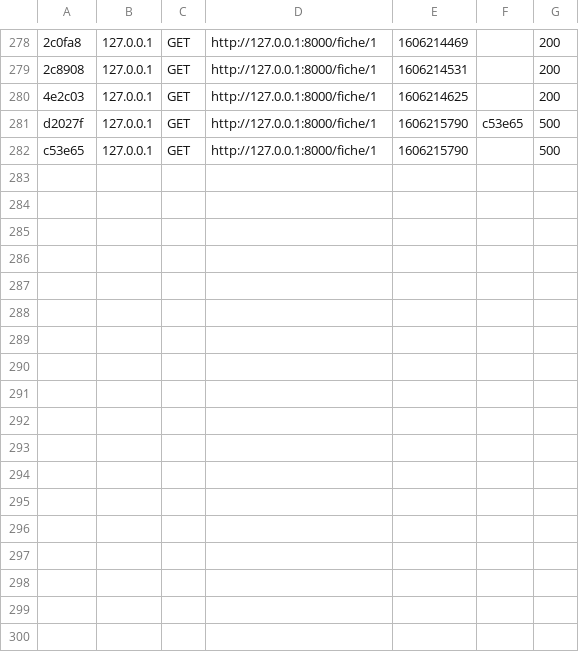
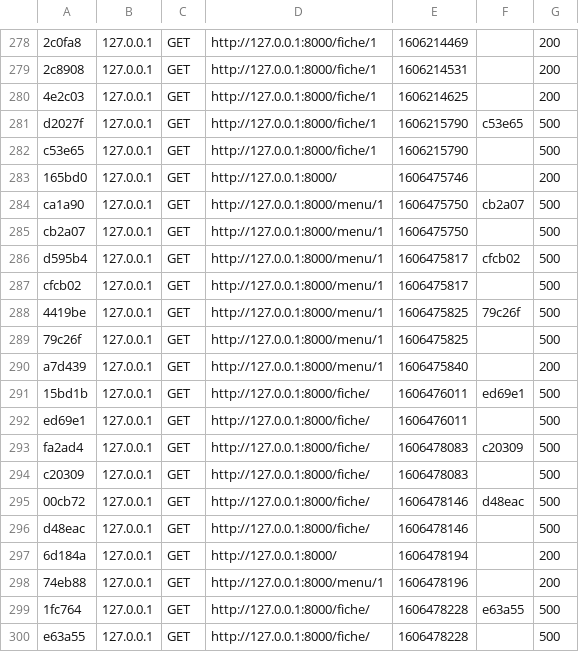
Before and after one commit to Thibaud17/projetGSB, a CSV file: var/cache/dev/profiler/index.csv, drawn as a sheet; only a part is shown, gaps mark what is left out.

```diff
--- a/var/cache/dev/profiler/index.csv
+++ b/var/cache/dev/profiler/index.csv
@@ -282 +282,19 @@ d2027f,127.0.0.1,GET,http://127.0.0.1:8000/fiche/1,1606215790,c53e65,500
 c53e65,127.0.0.1,GET,http://127.0.0.1:8000/fiche/1,1606215790,,500
+165bd0,127.0.0.1,GET,http://127.0.0.1:8000/,1606475746,,200
+ca1a90,127.0.0.1,GET,http://127.0.0.1:8000/menu/1,1606475750,cb2a07,500
+cb2a07,127.0.0.1,GET,http://127.0.0.1:8000/menu/1,1606475750,,500
+d595b4,127.0.0.1,GET,http://127.0.0.1:8000/menu/1,1606475817,cfcb02,500
+cfcb02,127.0.0.1,GET,http://127.0.0.1:8000/menu/1,1606475817,,500
+4419be,127.0.0.1,GET,http://127.0.0.1:8000/menu/1,1606475825,79c26f,500
+79c26f,127.0.0.1,GET,http://127.0.0.1:8000/menu/1,1606475825,,500
+a7d439,127.0.0.1,GET,http://127.0.0.1:8000/menu/1,1606475840,,200
+15bd1b,127.0.0.1,GET,http://127.0.0.1:8000/fiche/,1606476011,ed69e1,500
+ed69e1,127.0.0.1,GET,http://127.0.0.1:8000/fiche/,1606476011,,500
+fa2ad4,127.0.0.1,GET,http://127.0.0.1:8000/fiche/,1606478083,c20309,500
+c20309,127.0.0.1,GET,http://127.0.0.1:8000/fiche/,1606478083,,500
+00cb72,127.0.0.1,GET,http://127.0.0.1:8000/fiche/,1606478146,d48eac,500
+d48eac,127.0.0.1,GET,http://127.0.0.1:8000/fiche/,1606478146,,500
+6d184a,127.0.0.1,GET,http://127.0.0.1:8000/,1606478194,,200
+74eb88,127.0.0.1,GET,http://127.0.0.1:8000/menu/1,1606478196,,200
+1fc764,127.0.0.1,GET,http://127.0.0.1:8000/fiche/,1606478228,e63a55,500
+e63a55,127.0.0.1,GET,http://127.0.0.1:8000/fiche/,1606478228,,500
```
Also changed, not shown: 25 other files.
